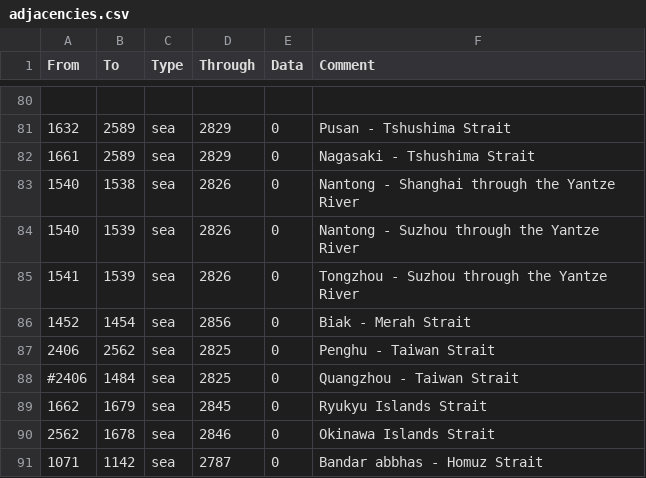
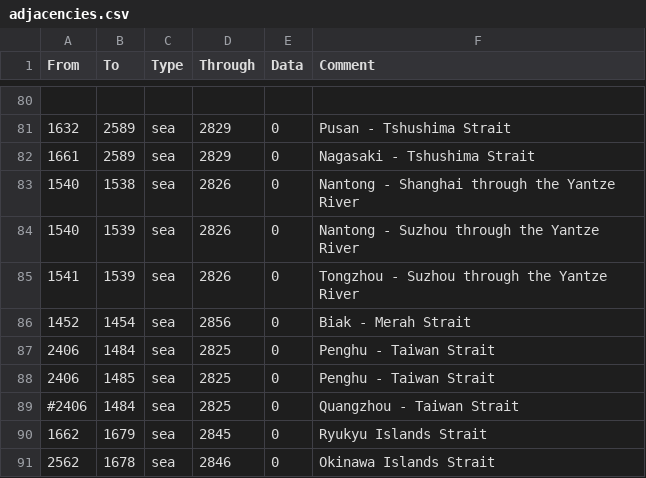
Before and after one commit to artyom-kuznetsov/BDSM_Mod-Victoria2, a CSV file: STAHL_MOD/map/adjacencies.csv, drawn as a sheet; only a part is shown, gaps mark what is left out; the shorter side is filled out with more unchanged rows.

Commit message:
BDSM v3.3.9
-Factory purchase 100%
-Nerf new world modifier
-Total blockaded war exhaust, rem war exhaust from blockade
-Added inflation mechanic
-FJN 0 >> 5 prestige
-China regs names
-Taiwan straits remake
-Revert iron debuffs from techs

```diff
--- a/STAHL_MOD/map/adjacencies.csv
+++ b/STAHL_MOD/map/adjacencies.csv
@@ -86,3 +86,4 @@ From;To;Type;Through;Data;Comment
 1452;1454;sea;2856;0;Biak - Merah Strait
-2406;2562;sea;2825;0;Penghu - Taiwan Strait
+2406;1484;sea;2825;0;Penghu - Taiwan Strait
+2406;1485;sea;2825;0;Penghu - Taiwan Strait
 #2406;1484;sea;2825;0;Quangzhou - Taiwan Strait
```
Also changed, not shown: STAHL_MOD/localisation/alltext.csv, 7 other files.
